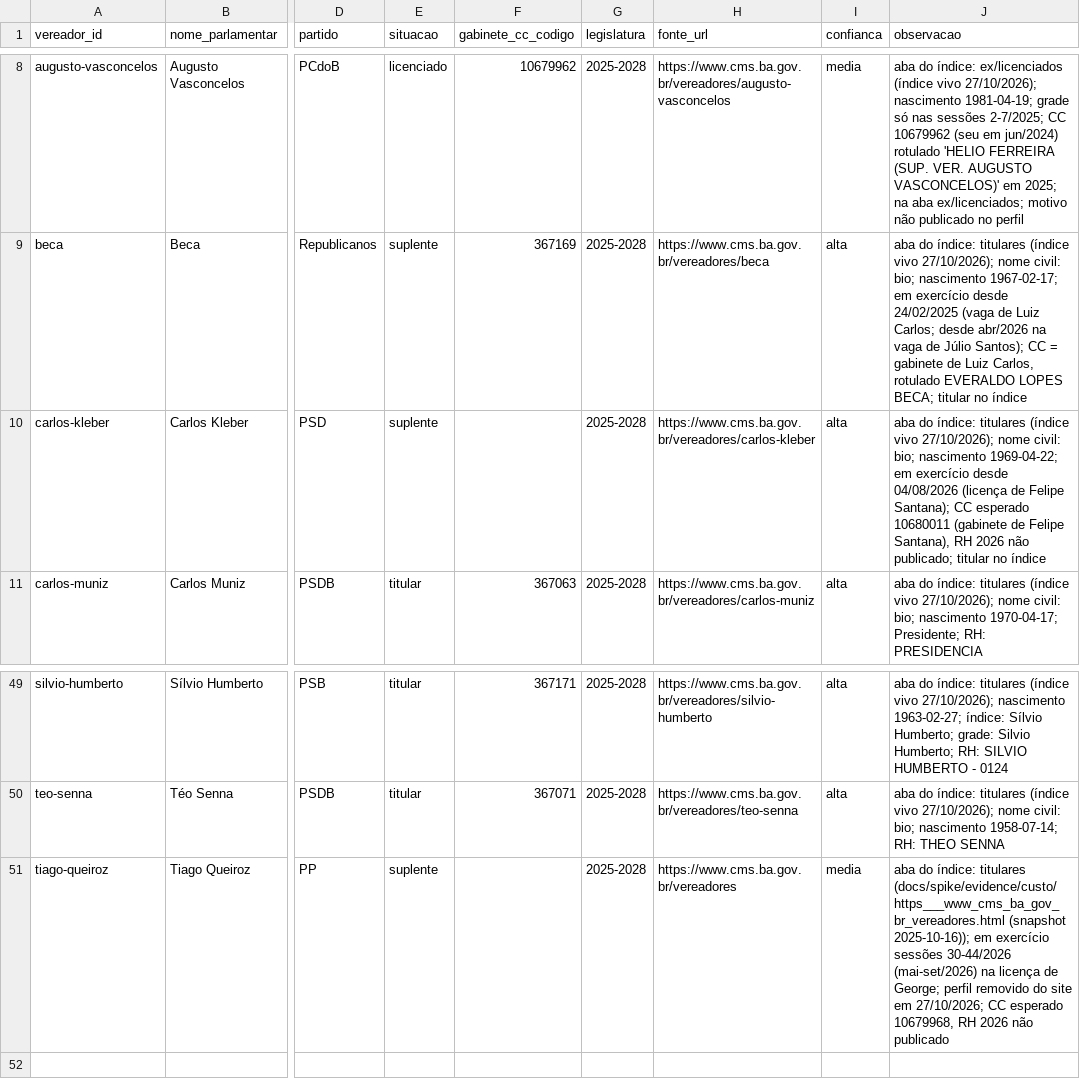
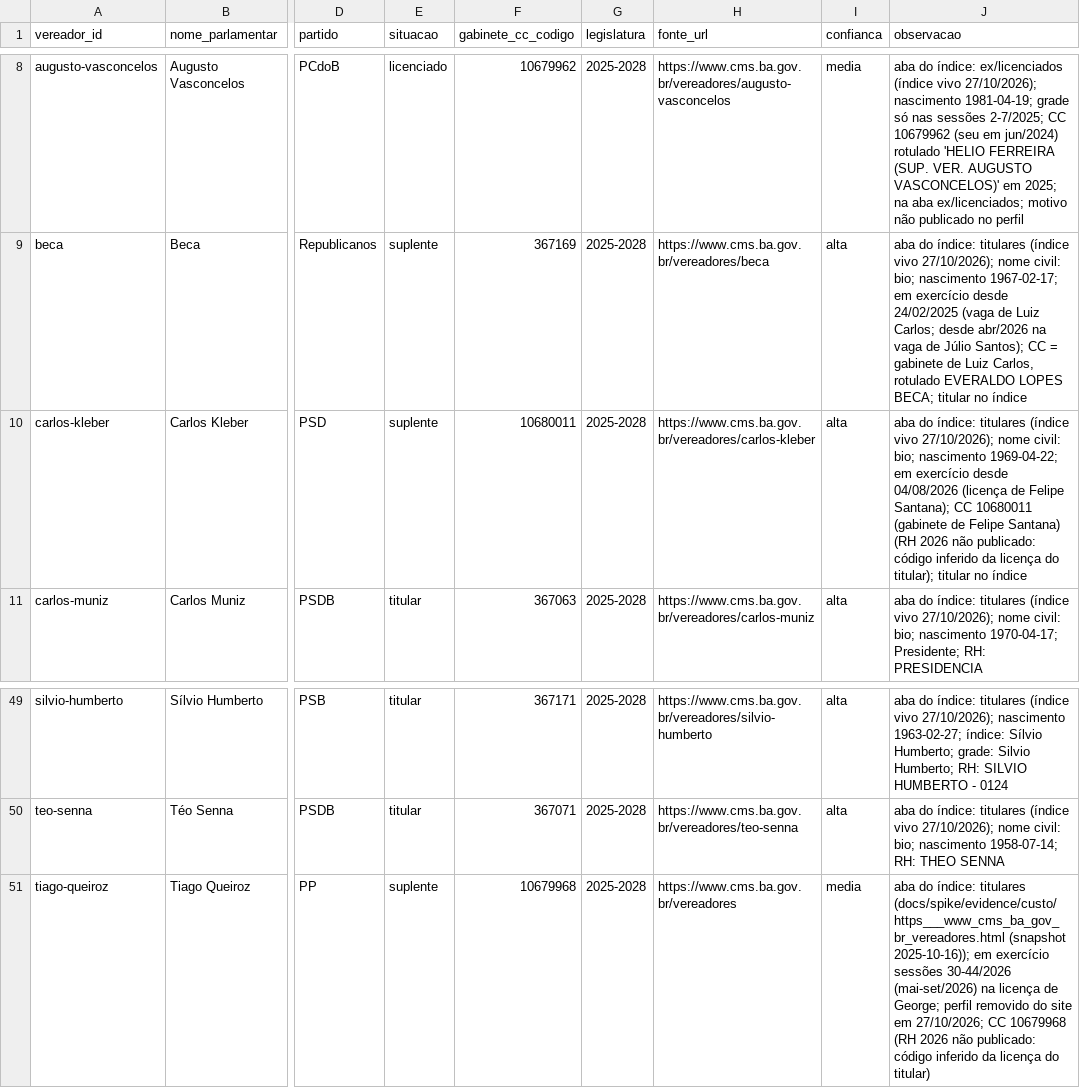
Before and after one commit to ThiagoFNJ/spot, a CSV file: data/seeds/vereador_dim.csv, drawn as a sheet; only a part is shown, gaps mark what is left out; the diff names each change by its address in the sheet, - before the commit and + after, or states it on an @@ line.

```diff
--- a/data/seeds/vereador_dim.csv
+++ b/data/seeds/vereador_dim.csv
-F10 (gabinete_cc_codigo): (empty)
+F10 (gabinete_cc_codigo): 10680011
-J10 (observacao): …Santana); CC esperado 10680011 (gabinete de Felipe Santana), RH 2026 não publicado; titular no…
+J10 (observacao): …Santana); CC 10680011 (gabinete de Felipe Santana) (RH 2026 não publicado: código inferido da licença do titular); titular no…
-F51 (gabinete_cc_codigo): (empty)
+F51 (gabinete_cc_codigo): 10679968
-J51 (observacao): …27/10/2026; CC esperado 10679968, RH 2026 não publicado
+J51 (observacao): …27/10/2026; CC 10679968 (RH 2026 não publicado: código inferido da licença do titular)
```
Also changed, not shown: 6 other files.
